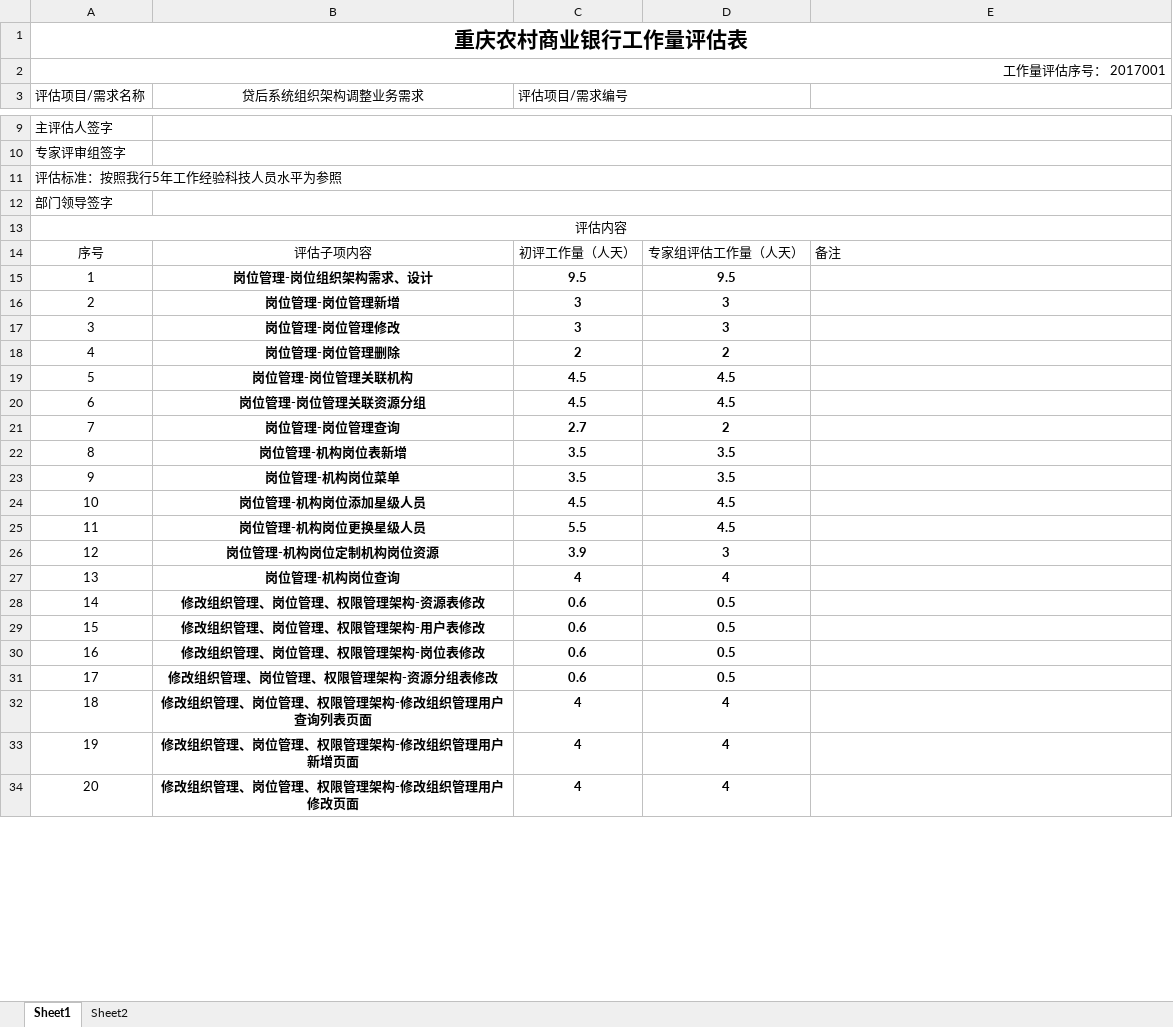
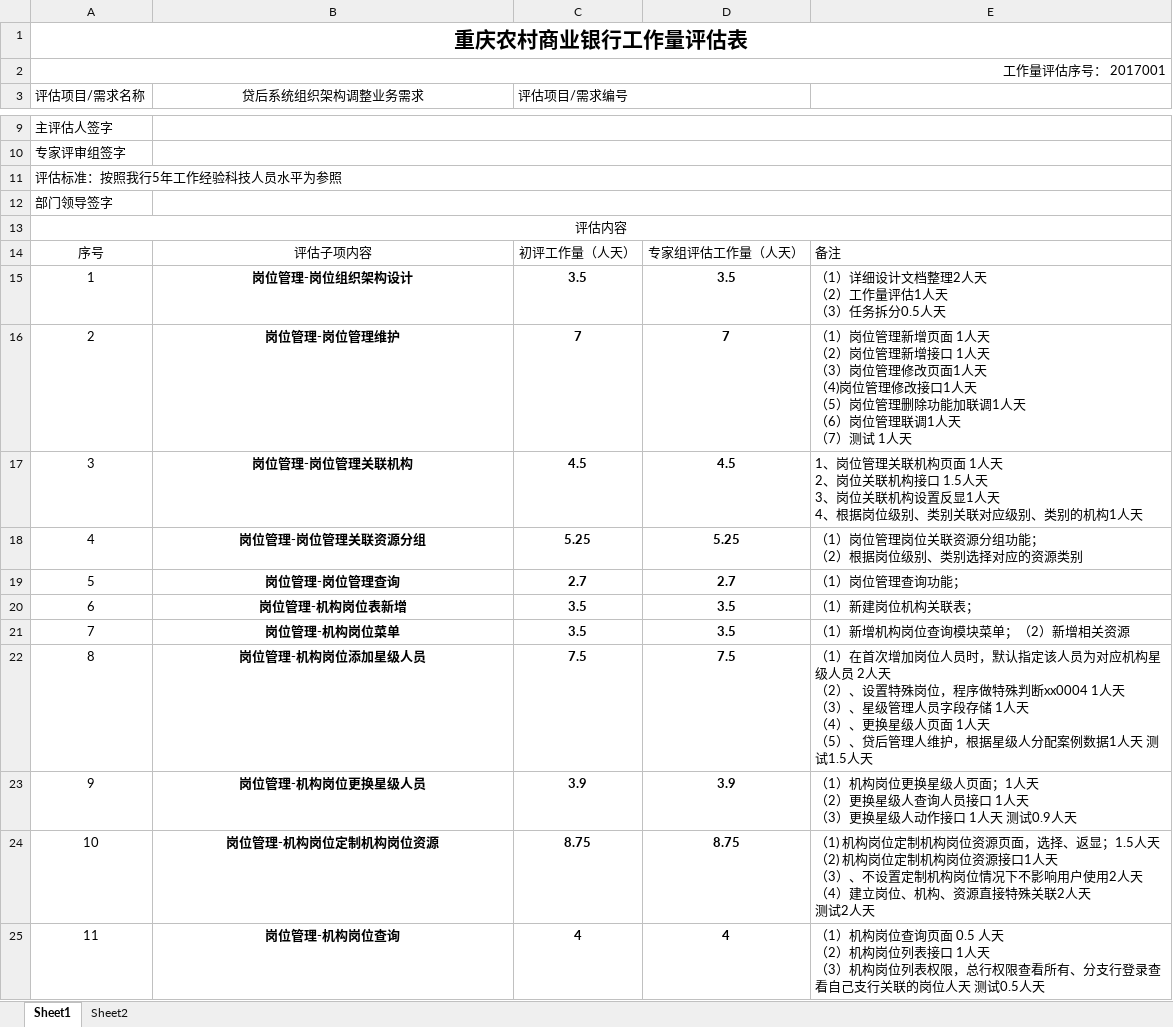
Before and after one commit to chenhaiming90/MicroServier_Config, an Excel workbook: 信用卡贷后系统/二期需求/4权限架构需求书/贷后管理系统权限管理改造-工作量.xlsx, sheet Sheet1, drawn as a sheet; only a part is shown, gaps mark what is left out; values as stored, in another font and other column widths than the file's, no borders; removed rows and columns are numbered as before the commit, all else as after; ↵ is a line break in a cell; the diff covers the shown part only; the diff names each change by its address in the sheet, - before the commit and + after, or states it on an @@ line.

```diff
--- a/信用卡贷后系统/二期需求/4权限架构需求书/贷后管理系统权限管理改造-工作量.xlsx (sheet Sheet1)
+++ b/信用卡贷后系统/二期需求/4权限架构需求书/贷后管理系统权限管理改造-工作量.xlsx (sheet Sheet1)
-row 15: 1 | 岗位管理-岗位组织架构需求、设计 | 9.5 | 9.5
-row 16: 2 | 岗位管理-岗位管理新增 | 3 | 3
-row 17: 3 | 岗位管理-岗位管理修改 | 3 | 3
-row 18: 4 | 岗位管理-岗位管理删除 | 2 | 2
+row 15: 1 | 岗位管理-岗位组织架构设计 | 3.5 | 3.5 | （1）详细设计文档整理2人天 ↵ （2）工作量评估1人天 ↵ （3）任务拆分0.5人天
+row 16: 2 | 岗位管理-岗位管理维护 | 7 | 7 | （1）岗位管理新增页面 1人天 ↵ （2）岗位管理新增接口 1人天 ↵ （3）岗位管理修改页面1人天 ↵ （4)岗位管理修改接口1人天 ↵ （5）岗位管理删除功能加联调1人天 ↵ （6）岗位管理联调1人天 ↵ （7）测试 1人天
@@ column A (评估项目/需求名称) renumbered between rows 17 and 37 @@
-E17: (empty)
+E17: 1、岗位管理关联机构页面 1人天 ↵ 2、岗位关联机构接口 1.5人天 ↵ 3、岗位关联机构设置反显1人天 ↵ 4、根据岗位级别、类别关联对应级别、类别的机构1人天
-C18 (评估项目/需求编号): 4.5
+C18 (评估项目/需求编号): 5.25
-D18: 4.5
+D18: 5.25
-E18: (empty)
+E18: （1）岗位管理岗位关联资源分组功能； ↵ （2）根据岗位级别、类别选择对应的资源类别
-D19: 2
+D19: 2.7
-E19: (empty)
+E19: （1）岗位管理查询功能；
-E20: (empty)
+E20: （1）新建岗位机构关联表；
-E21: (empty)
+E21: （1）新增机构岗位查询模块菜单；（2）新增相关资源
-C22 (评估项目/需求编号): 4.5
+C22 (评估项目/需求编号): 7.5
-D22: 4.5
+D22: 7.5
-E22: (empty)
+E22: （1）在首次增加岗位人员时，默认指定该人员为对应机构星级人员 2人天 ↵ （2）、设置特殊岗位，程序做特殊判断xx0004 1人天 ↵ （3）、星级管理人员字段存储 1人天 ↵ （4）、更换星级人页面 1人天 ↵ （5）、贷后管理人维护，根据星级人分配案例数据1人天 测试1.5人天
-C23 (评估项目/需求编号): 5.5
+C23 (评估项目/需求编号): 3.9
-D23: 4.5
+D23: 3.9
-E23: (empty)
+E23: （1）机构岗位更换星级人页面；1人天 ↵ （2）更换星级人查询人员接口 1人天 ↵ （3）更换星级人动作接口 1人天 测试0.9人天
-C24 (评估项目/需求编号): 3.9
+C24 (评估项目/需求编号): 8.75
-D24: 3
+D24: 8.75
-E24: (empty)
+E24: （1) 机构岗位定制机构岗位资源页面，选择、返显；1.5人天 ↵ （2) 机构岗位定制机构岗位资源接口1人天 ↵ （3）、不设置定制机构岗位情况下不影响用户使用2人天 ↵ （4）建立岗位、机构、资源直接特殊关联2人天 ↵ 测试2人天
-E25: (empty)
+E25: （1）机构岗位查询页面 0.5 人天 ↵ （2）机构岗位列表接口 1人天 ↵ （3）机构岗位列表权限，总行权限查看所有、分支行登录查看自己支行关联的岗位人天 测试0.5人天
-row 28: 14 | 修改组织管理、岗位管理、权限管理架构-资源表修改 | 0.6 | 0.5
-row 29: 15 | 修改组织管理、岗位管理、权限管理架构-用户表修改 | 0.6 | 0.5
-row 30: 16 | 修改组织管理、岗位管理、权限管理架构-岗位表修改 | 0.6 | 0.5
-row 31: 17 | 修改组织管理、岗位管理、权限管理架构-资源分组表修改 | 0.6 | 0.5
-row 32: 18 | 修改组织管理、岗位管理、权限管理架构-修改组织管理用户查询列表页面 | 4 | 4
-row 33: 19 | 修改组织管理、岗位管理、权限管理架构-修改组织管理用户新增页面 | 4 | 4
-row 34: 20 | 修改组织管理、岗位管理、权限管理架构-修改组织管理用户修改页面 | 4 | 4
```
Also changed, not shown: 5 added rows, 7 removed rows and 22 edited cells elsewhere in this sheet, sheet Sheet2, formulas that keep their value, 信用卡贷后系统/二期需求排期表.xlsx, 信用卡贷后系统/需求、缺陷汇总.xlsx, 4 other files.
